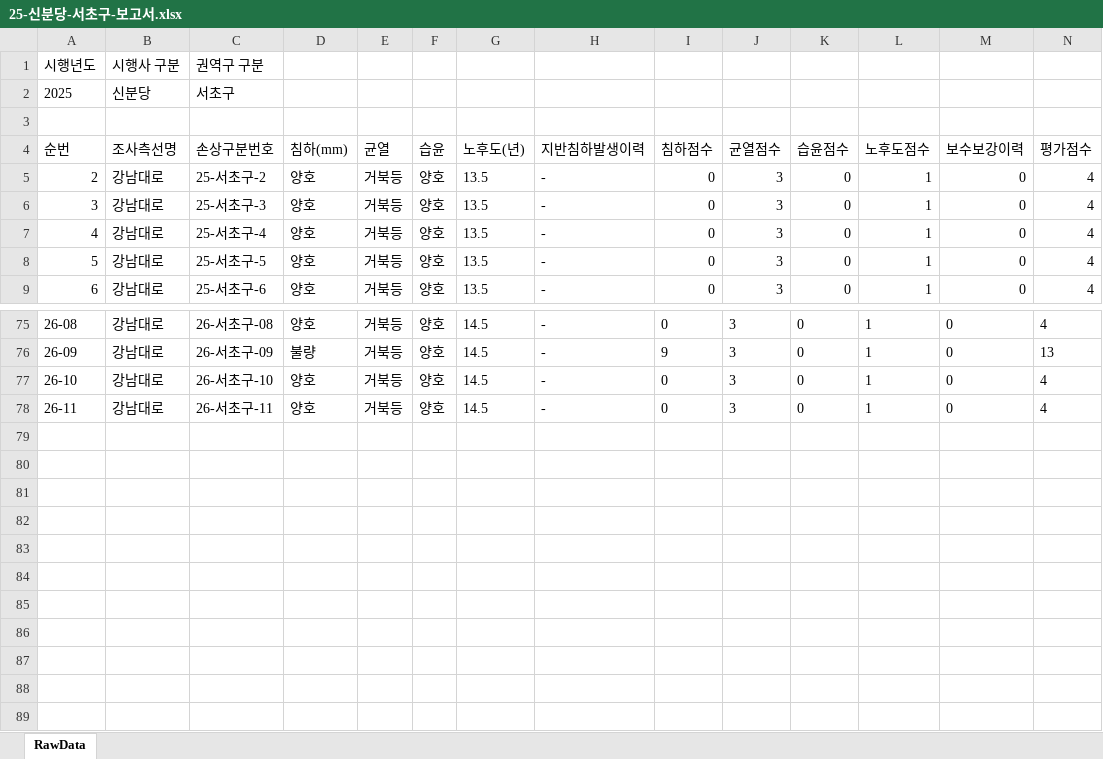
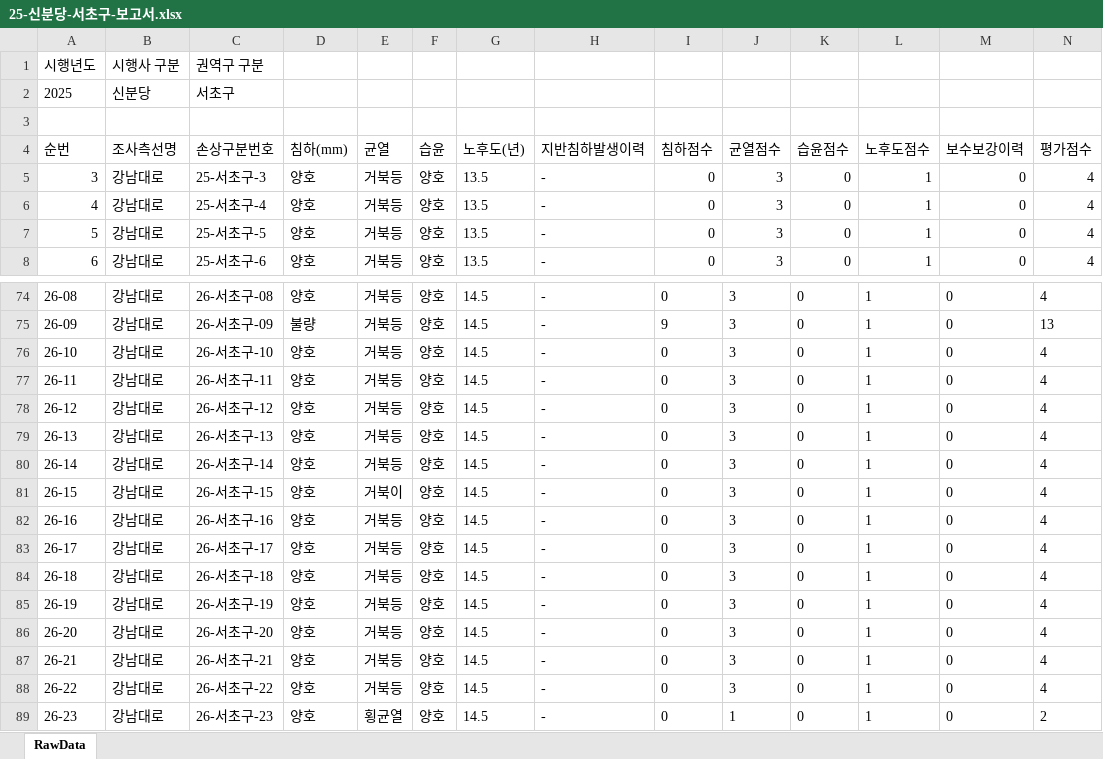
Before and after one commit to JasonYhim/GSMM, an Excel workbook: 25-신분당-서초구-보고서.xlsx, sheet RawData, drawn as a sheet; only a part is shown, gaps mark what is left out; values as stored, in another font and other column widths than the file's, no borders; removed rows and columns are numbered as before the commit, all else as after; rows hold the shown columns only; the diff names each change by its address in the sheet, - before the commit and + after, or states it on an @@ line.

Commit message:
📊 데이터 업데이트 - 25-신분당-서초구-보고서.xlsx

```diff
--- a/25-신분당-서초구-보고서.xlsx (sheet RawData)
+++ b/25-신분당-서초구-보고서.xlsx (sheet RawData)
-row 5: 2 | 강남대로 | 25-서초구-2 | 양호 | 거북등 | 양호 | 13.5 | - | 0 | 3 | 0 | 1 | 0 | 4
+row 78: 26-12 | 강남대로 | 26-서초구-12 | 양호 | 거북등 | 양호 | 14.5 | - | 0 | 3 | 0 | 1 | 0 | 4
+row 79: 26-13 | 강남대로 | 26-서초구-13 | 양호 | 거북등 | 양호 | 14.5 | - | 0 | 3 | 0 | 1 | 0 | 4
+row 80: 26-14 | 강남대로 | 26-서초구-14 | 양호 | 거북등 | 양호 | 14.5 | - | 0 | 3 | 0 | 1 | 0 | 4
+row 81: 26-15 | 강남대로 | 26-서초구-15 | 양호 | 거북이 | 양호 | 14.5 | - | 0 | 3 | 0 | 1 | 0 | 4
+row 82: 26-16 | 강남대로 | 26-서초구-16 | 양호 | 거북등 | 양호 | 14.5 | - | 0 | 3 | 0 | 1 | 0 | 4
+row 83: 26-17 | 강남대로 | 26-서초구-17 | 양호 | 거북등 | 양호 | 14.5 | - | 0 | 3 | 0 | 1 | 0 | 4
+row 84: 26-18 | 강남대로 | 26-서초구-18 | 양호 | 거북등 | 양호 | 14.5 | - | 0 | 3 | 0 | 1 | 0 | 4
+row 85: 26-19 | 강남대로 | 26-서초구-19 | 양호 | 거북등 | 양호 | 14.5 | - | 0 | 3 | 0 | 1 | 0 | 4
+row 86: 26-20 | 강남대로 | 26-서초구-20 | 양호 | 거북등 | 양호 | 14.5 | - | 0 | 3 | 0 | 1 | 0 | 4
+row 87: 26-21 | 강남대로 | 26-서초구-21 | 양호 | 거북등 | 양호 | 14.5 | - | 0 | 3 | 0 | 1 | 0 | 4
+row 88: 26-22 | 강남대로 | 26-서초구-22 | 양호 | 거북등 | 양호 | 14.5 | - | 0 | 3 | 0 | 1 | 0 | 4
+row 89: 26-23 | 강남대로 | 26-서초구-23 | 양호 | 횡균열 | 양호 | 14.5 | - | 0 | 1 | 0 | 1 | 0 | 2
```
